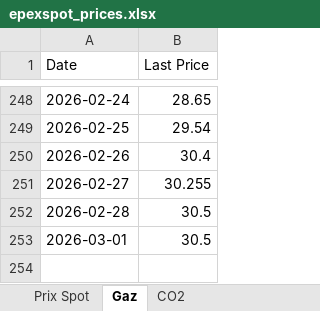
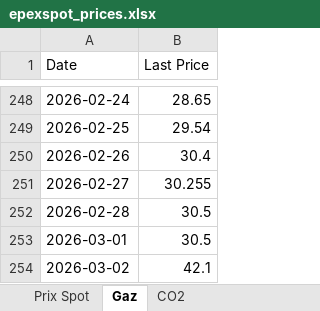
Before and after one commit to Git59111/Prix-Elec-Gaz-CO2, an Excel workbook: data/epexspot_prices.xlsx, sheet Gaz, drawn as a sheet; only a part is shown, gaps mark what is left out; values as stored, in another font and other column widths than the file's, no borders; the diff names each change by its address in the sheet, - before the commit and + after, or states it on an @@ line.

```diff
--- a/data/epexspot_prices.xlsx (sheet Gaz)
+++ b/data/epexspot_prices.xlsx (sheet Gaz)
+row 254: 2026-03-02 | 42.1
```
Also changed, not shown: sheet CO2.
